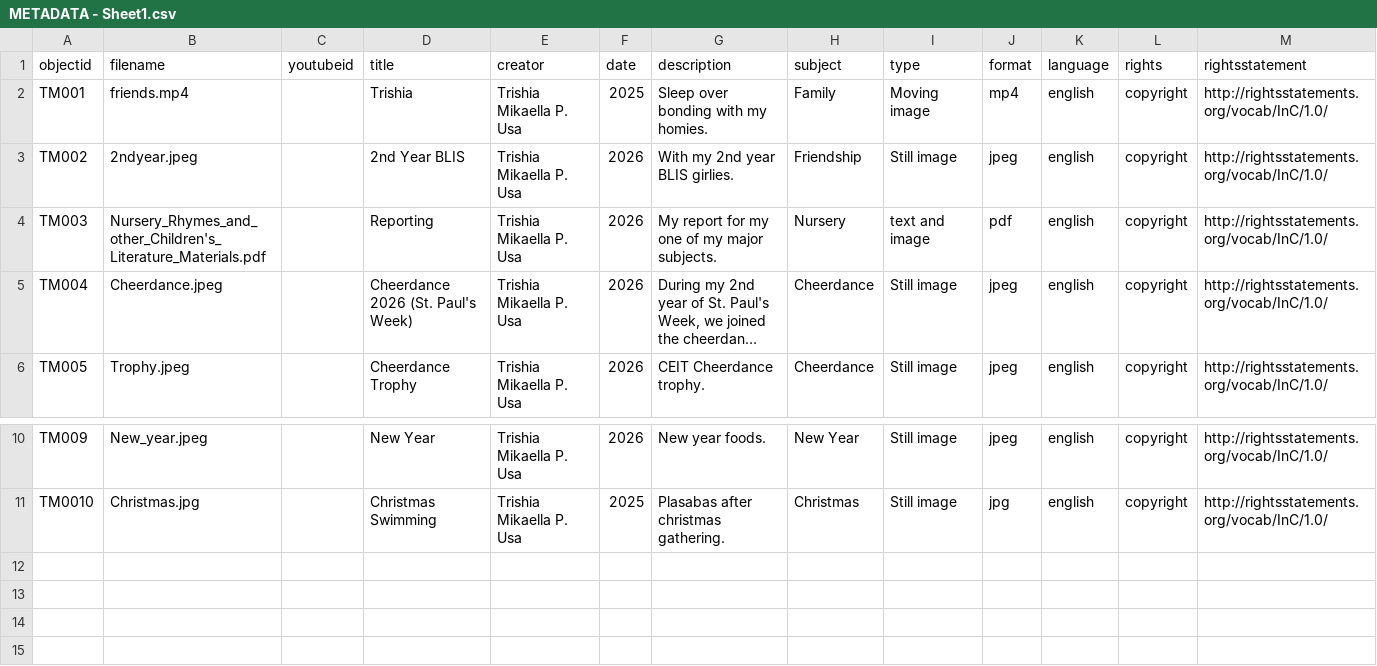
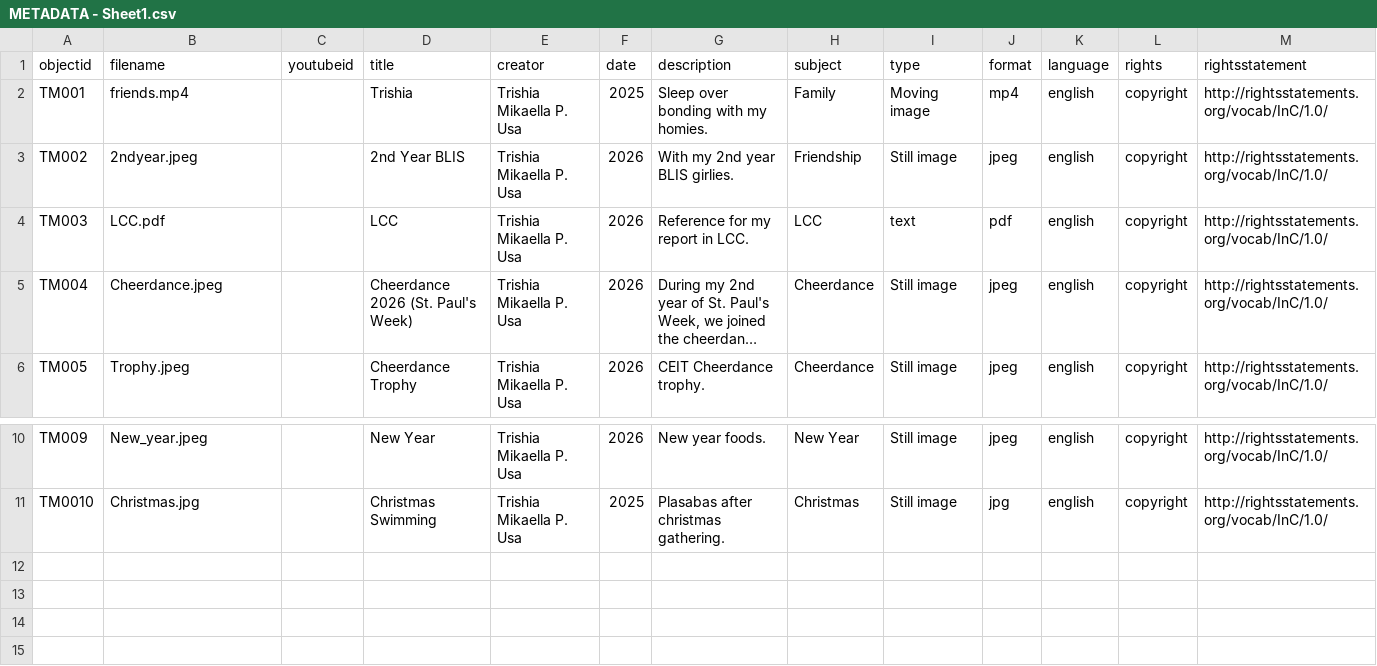
Before and after one commit to trishiausa-debug/Trishia-Usa18, a CSV file: _data/METADATA - Sheet1.csv, drawn as a sheet; only a part is shown, gaps mark what is left out; the shorter side is filled out with more unchanged rows; long unchanged cells end in …; the diff names each change by its address in the sheet, - before the commit and + after, or states it on an @@ line.

Commit message:
Update METADATA - Sheet1.csv

```diff
--- a/_data/METADATA - Sheet1.csv
+++ b/_data/METADATA - Sheet1.csv
-B4 (filename): Nursery_Rhymes_and_other_Children's_Literature_Materials.pdf
+B4 (filename): LCC.pdf
-D4 (title): Reporting
+D4 (title): LCC
-G4 (description): My report for my one of my major subjects.
+G4 (description): Reference for my report in LCC.
-H4 (subject): Nursery
+H4 (subject): LCC
-I4 (type): text and image
+I4 (type): text
+row 12: (empty)
```
